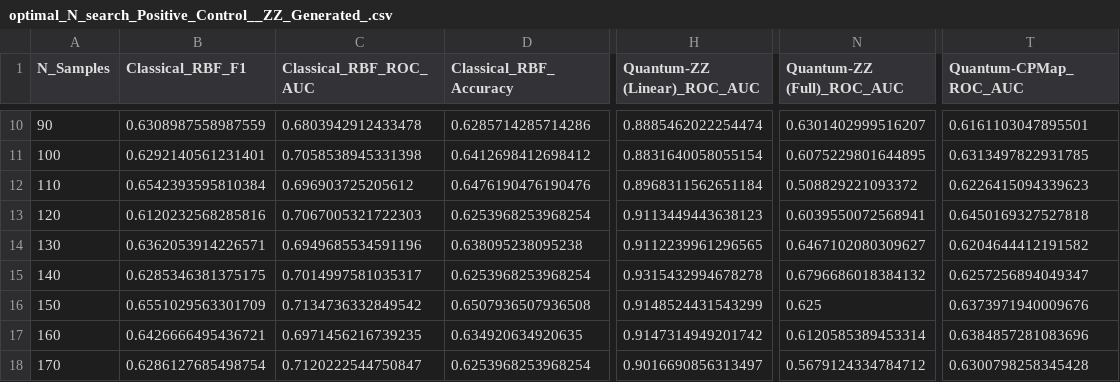
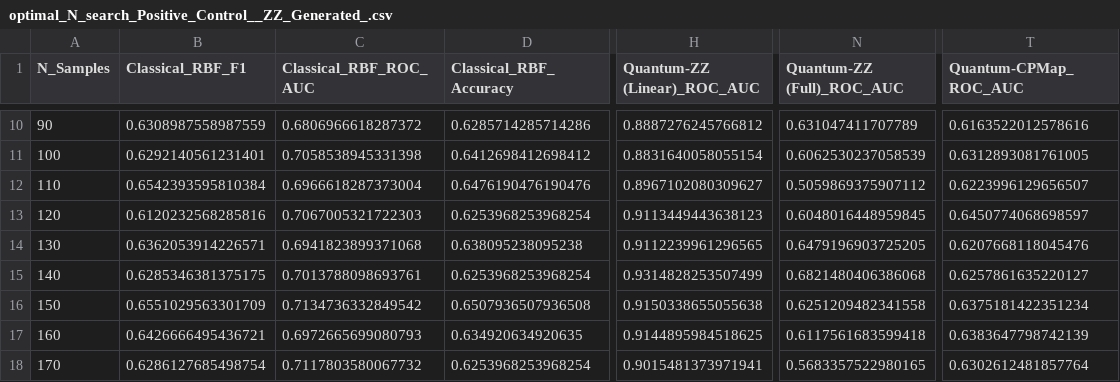
Before and after one commit to prateek-accelequant/ACCELEQUANT-TASK-1, a CSV file: results/optimal_N_search_Positive_Control__ZZ_Generated_.csv, drawn as a sheet; only a part is shown, gaps mark what is left out; the diff covers the shown part only; the diff names each change by its address in the sheet, - before the commit and + after, or states it on an @@ line.

```diff
--- a/results/optimal_N_search_Positive_Control__ZZ_Generated_.csv
+++ b/results/optimal_N_search_Positive_Control__ZZ_Generated_.csv
-C10 (Classical_RBF_ROC_AUC): 0.6803942912433478
+C10 (Classical_RBF_ROC_AUC): 0.6806966618287372
-H10 (Quantum-ZZ (Linear)_ROC_AUC): 0.8885462022254474
+H10 (Quantum-ZZ (Linear)_ROC_AUC): 0.8887276245766812
-N10 (Quantum-ZZ (Full)_ROC_AUC): 0.6301402999516207
+N10 (Quantum-ZZ (Full)_ROC_AUC): 0.631047411707789
-T10 (Quantum-CPMap_ROC_AUC): 0.6161103047895501
+T10 (Quantum-CPMap_ROC_AUC): 0.6163522012578616
-N11 (Quantum-ZZ (Full)_ROC_AUC): 0.6075229801644895
+N11 (Quantum-ZZ (Full)_ROC_AUC): 0.6062530237058539
-T11 (Quantum-CPMap_ROC_AUC): 0.6313497822931785
+T11 (Quantum-CPMap_ROC_AUC): 0.6312893081761005
-C12 (Classical_RBF_ROC_AUC): 0.696903725205612
+C12 (Classical_RBF_ROC_AUC): 0.6966618287373004
-H12 (Quantum-ZZ (Linear)_ROC_AUC): 0.8968311562651184
+H12 (Quantum-ZZ (Linear)_ROC_AUC): 0.8967102080309627
-N12 (Quantum-ZZ (Full)_ROC_AUC): 0.508829221093372
+N12 (Quantum-ZZ (Full)_ROC_AUC): 0.5059869375907112
-T12 (Quantum-CPMap_ROC_AUC): 0.6226415094339623
+T12 (Quantum-CPMap_ROC_AUC): 0.6223996129656507
-N13 (Quantum-ZZ (Full)_ROC_AUC): 0.6039550072568941
+N13 (Quantum-ZZ (Full)_ROC_AUC): 0.6048016448959845
-T13 (Quantum-CPMap_ROC_AUC): 0.6450169327527818
+T13 (Quantum-CPMap_ROC_AUC): 0.6450774068698597
-C14 (Classical_RBF_ROC_AUC): 0.6949685534591196
+C14 (Classical_RBF_ROC_AUC): 0.6941823899371068
-N14 (Quantum-ZZ (Full)_ROC_AUC): 0.6467102080309627
+N14 (Quantum-ZZ (Full)_ROC_AUC): 0.6479196903725205
-T14 (Quantum-CPMap_ROC_AUC): 0.6204644412191582
+T14 (Quantum-CPMap_ROC_AUC): 0.6207668118045476
-C15 (Classical_RBF_ROC_AUC): 0.7014997581035317
+C15 (Classical_RBF_ROC_AUC): 0.7013788098693761
-H15 (Quantum-ZZ (Linear)_ROC_AUC): 0.9315432994678278
+H15 (Quantum-ZZ (Linear)_ROC_AUC): 0.9314828253507499
-N15 (Quantum-ZZ (Full)_ROC_AUC): 0.6796686018384132
+N15 (Quantum-ZZ (Full)_ROC_AUC): 0.6821480406386068
-T15 (Quantum-CPMap_ROC_AUC): 0.6257256894049347
+T15 (Quantum-CPMap_ROC_AUC): 0.6257861635220127
-H16 (Quantum-ZZ (Linear)_ROC_AUC): 0.9148524431543299
+H16 (Quantum-ZZ (Linear)_ROC_AUC): 0.9150338655055638
-N16 (Quantum-ZZ (Full)_ROC_AUC): 0.625
+N16 (Quantum-ZZ (Full)_ROC_AUC): 0.6251209482341558
-T16 (Quantum-CPMap_ROC_AUC): 0.6373971940009676
+T16 (Quantum-CPMap_ROC_AUC): 0.6375181422351234
-C17 (Classical_RBF_ROC_AUC): 0.6971456216739235
+C17 (Classical_RBF_ROC_AUC): 0.6972665699080793
-H17 (Quantum-ZZ (Linear)_ROC_AUC): 0.9147314949201742
+H17 (Quantum-ZZ (Linear)_ROC_AUC): 0.9144895984518625
-N17 (Quantum-ZZ (Full)_ROC_AUC): 0.6120585389453314
+N17 (Quantum-ZZ (Full)_ROC_AUC): 0.6117561683599418
-T17 (Quantum-CPMap_ROC_AUC): 0.6384857281083696
+T17 (Quantum-CPMap_ROC_AUC): 0.6383647798742139
-C18 (Classical_RBF_ROC_AUC): 0.7120222544750847
+C18 (Classical_RBF_ROC_AUC): 0.7117803580067732
-H18 (Quantum-ZZ (Linear)_ROC_AUC): 0.9016690856313497
+H18 (Quantum-ZZ (Linear)_ROC_AUC): 0.9015481373971941
-N18 (Quantum-ZZ (Full)_ROC_AUC): 0.5679124334784712
+N18 (Quantum-ZZ (Full)_ROC_AUC): 0.5683357522980165
-T18 (Quantum-CPMap_ROC_AUC): 0.6300798258345428
+T18 (Quantum-CPMap_ROC_AUC): 0.6302612481857764
```
Also changed, not shown: 111 edited cells elsewhere in this file, results/optimal_N_search_Positive_Control__CPMap_Generated_.csv, results/optimal_N_search_Primary_Synthetic__Shells_.csv, 12 other files.
